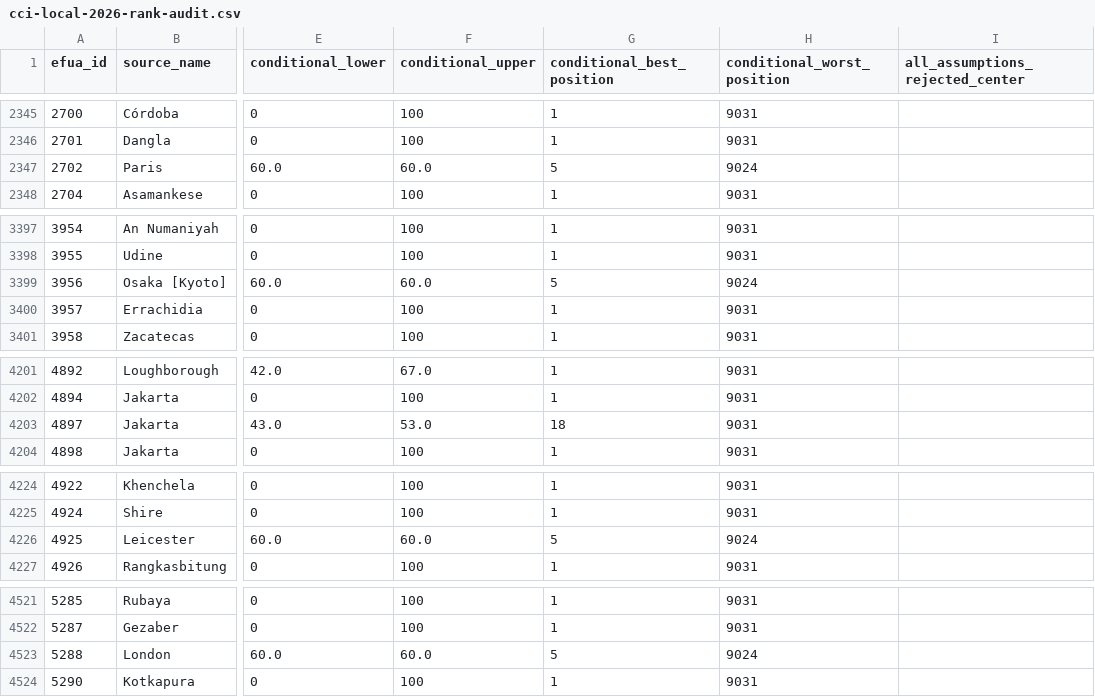
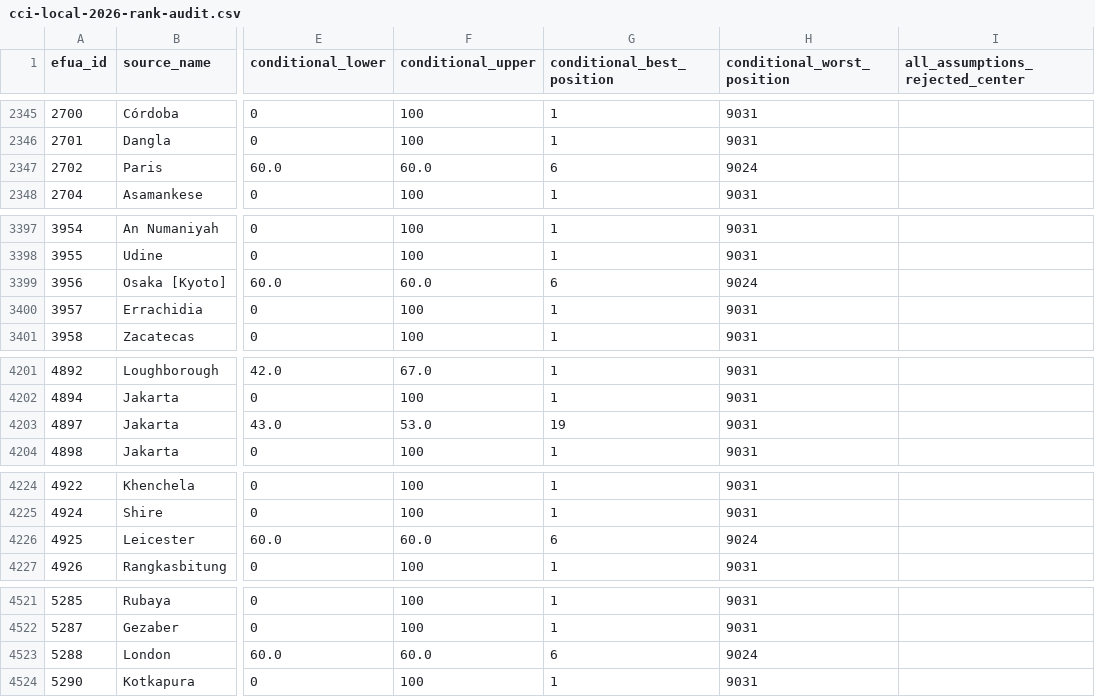
Before and after one commit to realmorrisliu/realmorrisliu.com, a CSV file: docs/data/cci-local-2026-rank-audit.csv, drawn as a sheet; only a part is shown, gaps mark what is left out; the diff covers the shown part only; the diff names each change by its address in the sheet, - before the commit and + after, or states it on an @@ line.

```diff
--- a/docs/data/cci-local-2026-rank-audit.csv
+++ b/docs/data/cci-local-2026-rank-audit.csv
-G2347 (conditional_best_position): 5
+G2347 (conditional_best_position): 6
-G3399 (conditional_best_position): 5
+G3399 (conditional_best_position): 6
-G4203 (conditional_best_position): 18
+G4203 (conditional_best_position): 19
-G4226 (conditional_best_position): 5
+G4226 (conditional_best_position): 6
-G4523 (conditional_best_position): 5
+G4523 (conditional_best_position): 6
```
Also changed, not shown: 15 edited cells elsewhere in this file, 25 other files.
